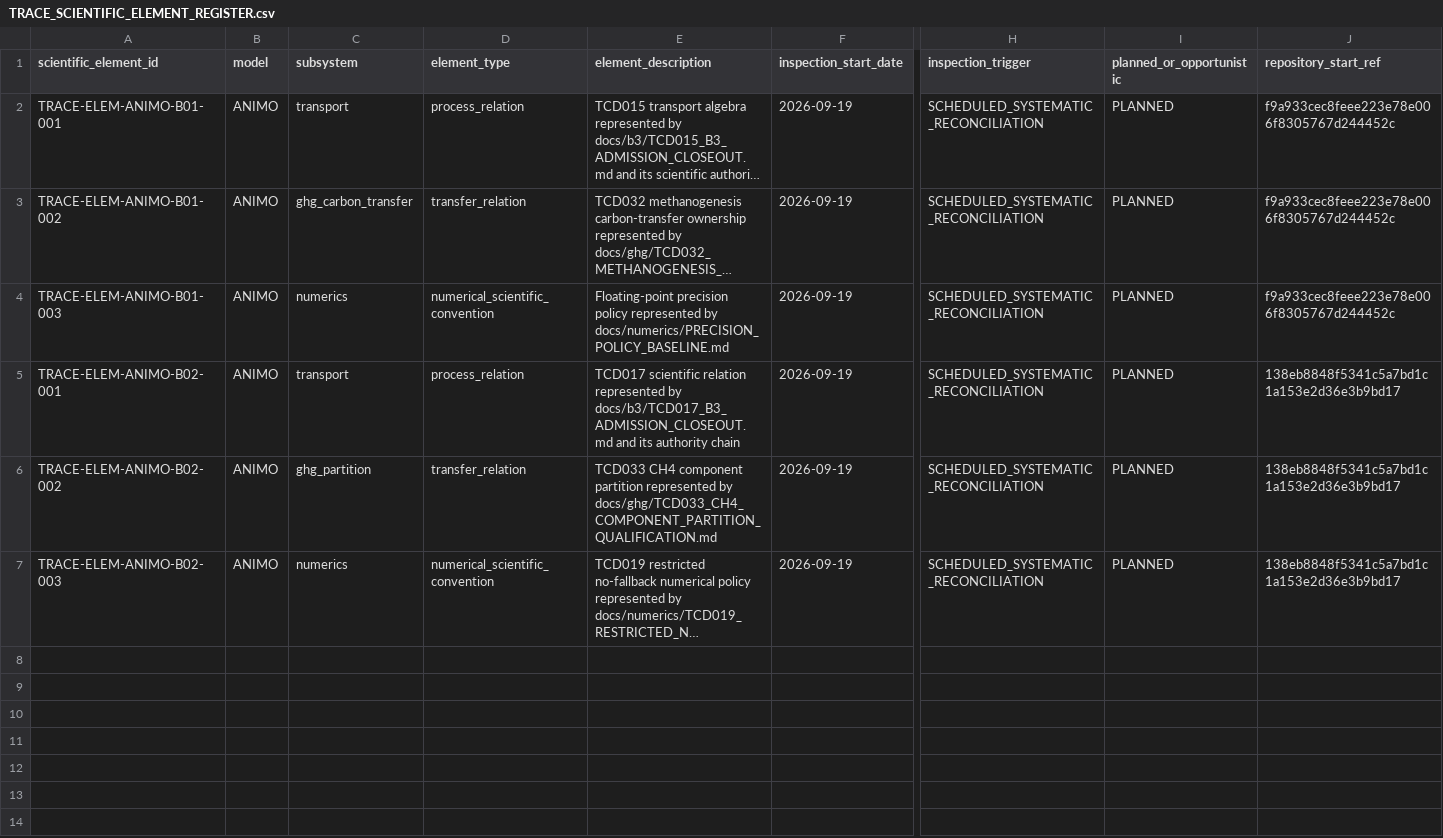
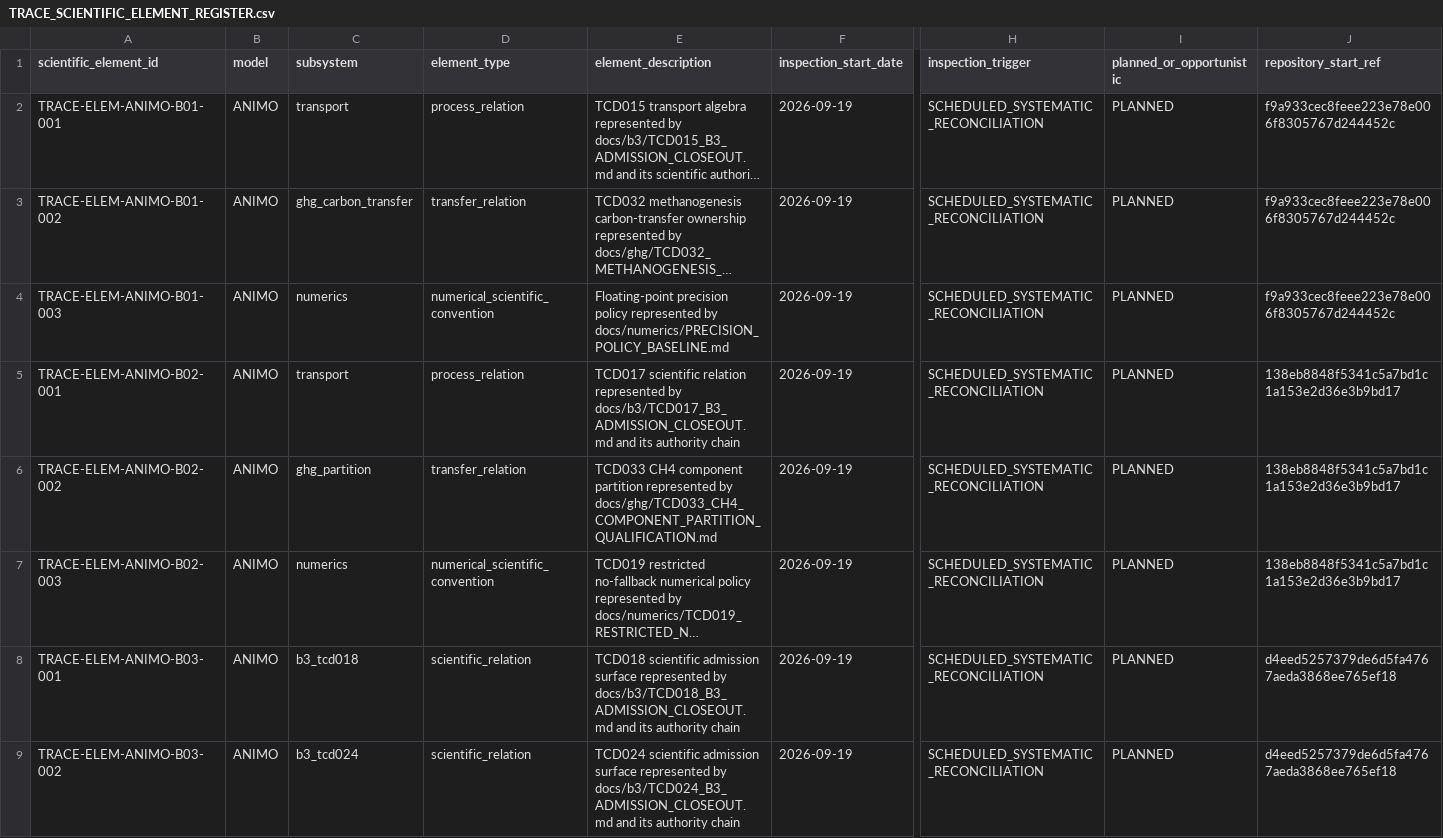
Before and after one commit to abhedwig-cell/ANIMO5, a CSV file: integration/trace/TRACE_SCIENTIFIC_ELEMENT_REGISTER.csv, drawn as a sheet; only a part is shown, gaps mark what is left out; long unchanged cells end in …; rows hold the shown columns only; the diff covers the shown part only; the diff names each change by its address in the sheet, - before the commit and + after, or states it on an @@ line.

Commit message:
TRACE: preregister ANIMO Exposure Batch 03 elements

```diff
--- a/integration/trace/TRACE_SCIENTIFIC_ELEMENT_REGISTER.csv
+++ b/integration/trace/TRACE_SCIENTIFIC_ELEMENT_REGISTER.csv
+row 8: TRACE-ELEM-ANIMO-B03-001 | ANIMO | b3_tcd018 | scientific_relation | TCD018 scientific admission surface represented by docs/b3/TCD018_B3_ADMISSION_CLOSEOUT.md and its authority chain | 2026-09-19 | SCHEDULED_SYSTEMATIC_RECONCILIATION | PLANNED | d4eed5257379de6d5fa4767aeda3868ee765ef18
+row 9: TRACE-ELEM-ANIMO-B03-002 | ANIMO | b3_tcd024 | scientific_relation | TCD024 scientific admission surface represented by docs/b3/TCD024_B3_ADMISSION_CLOSEOUT.md and its authority chain | 2026-09-19 | SCHEDULED_SYSTEMATIC_RECONCILIATION | PLANNED | d4eed5257379de6d5fa4767aeda3868ee765ef18
```
Also changed, not shown: 1 added row elsewhere in this file.
